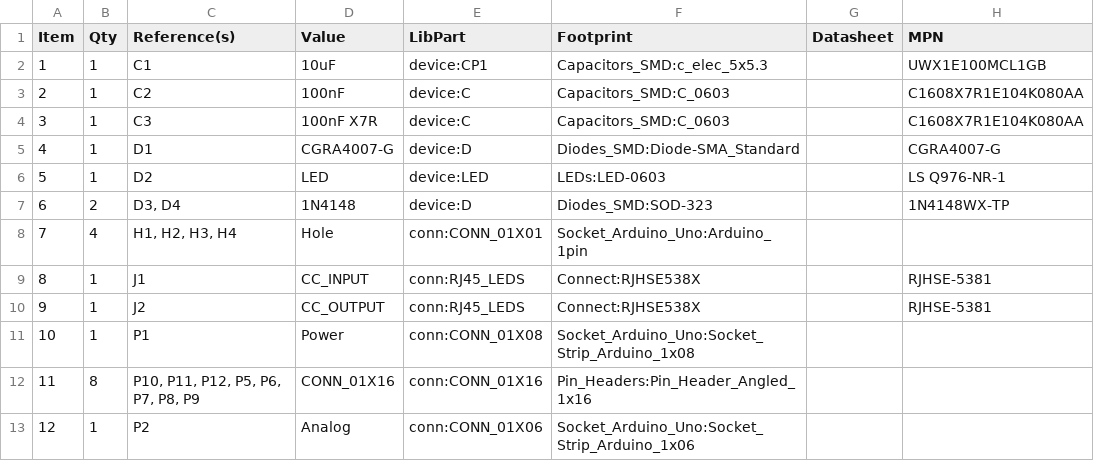
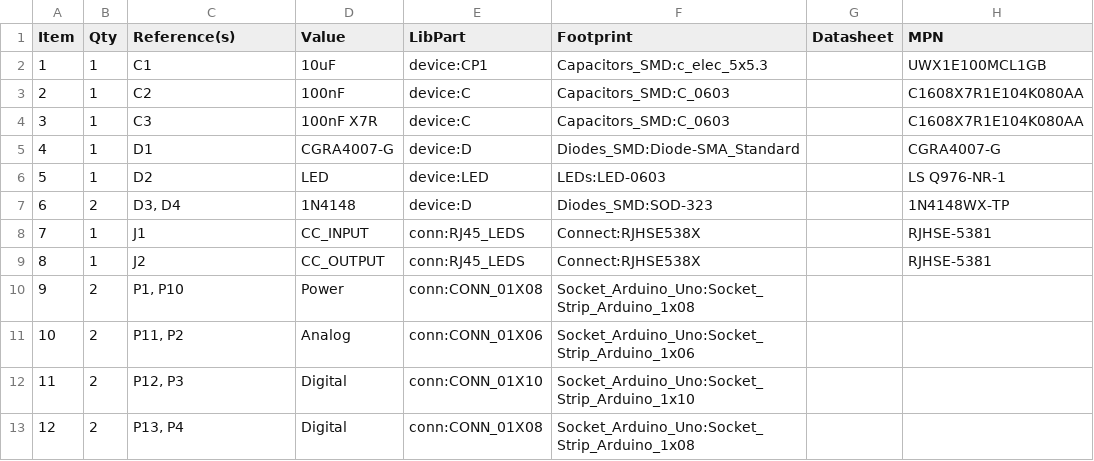
Before and after one commit to mod-audio/cc-hw-arduino-shield, a CSV file: hw-design/board/control-chain-arduino-shield.csv, drawn as a sheet; only a part is shown; the diff covers the shown part only.

```diff
--- a/hw-design/board/control-chain-arduino-shield.csv
+++ b/hw-design/board/control-chain-arduino-shield.csv
@@ -7,7 +7,7 @@ Item,Qty,Reference(s),Value,LibPart,Footprint,Datasheet,MPN
 6,2,"D3, D4",1N4148,device:D,Diodes_SMD:SOD-323,,1N4148WX-TP
-7,4,"H1, H2, H3, H4",Hole,conn:CONN_01X01,Socket_Arduino_Uno:Arduino_1pin,,
-8,1,J1,CC_INPUT,conn:RJ45_LEDS,Connect:RJHSE538X,,RJHSE-5381
-9,1,J2,CC_OUTPUT,conn:RJ45_LEDS,Connect:RJHSE538X,,RJHSE-5381
-10,1,P1,Power,conn:CONN_01X08,Socket_Arduino_Uno:Socket_Strip_Arduino_1x08,,
-11,8,"P10, P11, P12, P5, P6, P7, P8, P9",CONN_01X16,conn:CONN_01X16,Pin_Headers:Pin_Header_Angled_1x16,,
-12,1,P2,Analog,conn:CONN_01X06,Socket_Arduino_Uno:Socket_Strip_Arduino_1x06,,
+7,1,J1,CC_INPUT,conn:RJ45_LEDS,Connect:RJHSE538X,,RJHSE-5381
+8,1,J2,CC_OUTPUT,conn:RJ45_LEDS,Connect:RJHSE538X,,RJHSE-5381
+9,2,"P1, P10",Power,conn:CONN_01X08,Socket_Arduino_Uno:Socket_Strip_Arduino_1x08,,
+10,2,"P11, P2",Analog,conn:CONN_01X06,Socket_Arduino_Uno:Socket_Strip_Arduino_1x06,,
+11,2,"P12, P3",Digital,conn:CONN_01X10,Socket_Arduino_Uno:Socket_Strip_Arduino_1x10,,
+12,2,"P13, P4",Digital,conn:CONN_01X08,Socket_Arduino_Uno:Socket_Strip_Arduino_1x08,,
```
Also changed, not shown: 10 edited cells elsewhere in this file, 1 other file.
